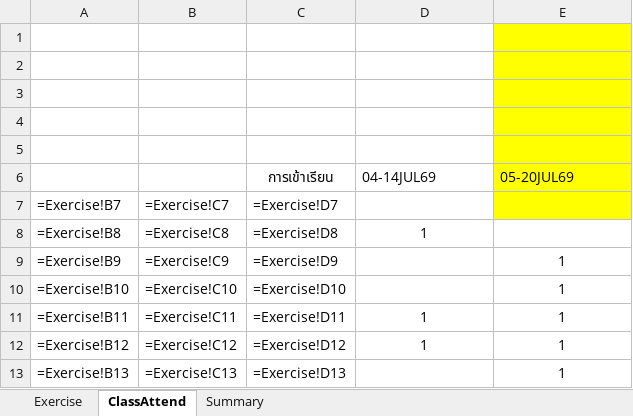
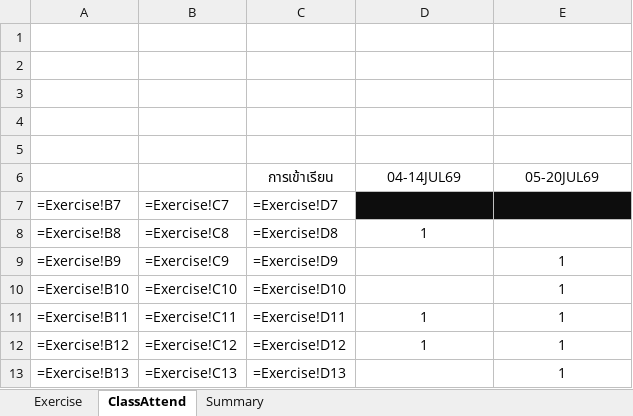
Before and after one commit to phisan-chula/2026-KU_MapProjection, an Excel workbook: Score_Class_2026_Summary.xlsx, sheet ClassAttend, drawn as a sheet; only a part is shown; values as stored, in another font and other column widths than the file's, no borders; formulas without a stored value are shown as written; the diff names each change by its address in the sheet, - before the commit and + after, or states it on an @@ line.

```diff
--- a/Score_Class_2026_Summary.xlsx (sheet ClassAttend)
+++ b/Score_Class_2026_Summary.xlsx (sheet ClassAttend)
-E1:E6 fill: #FFFF00
+E1:E6 fill: none
-D6:E6 alignment: left
+D6:E6 alignment: center
-D7 fill: none
+D7 fill: #0D0D0D
-E7 fill: #FFFF00
+E7 fill: #0D0D0D
```
Also changed, not shown: sheet Summary, sheet Exercise, charts or pictures, 4 other files.
